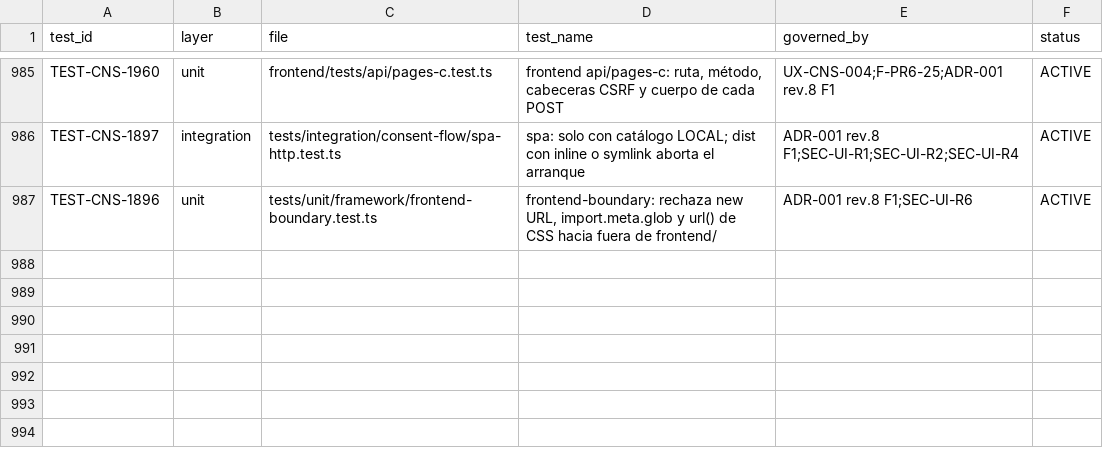
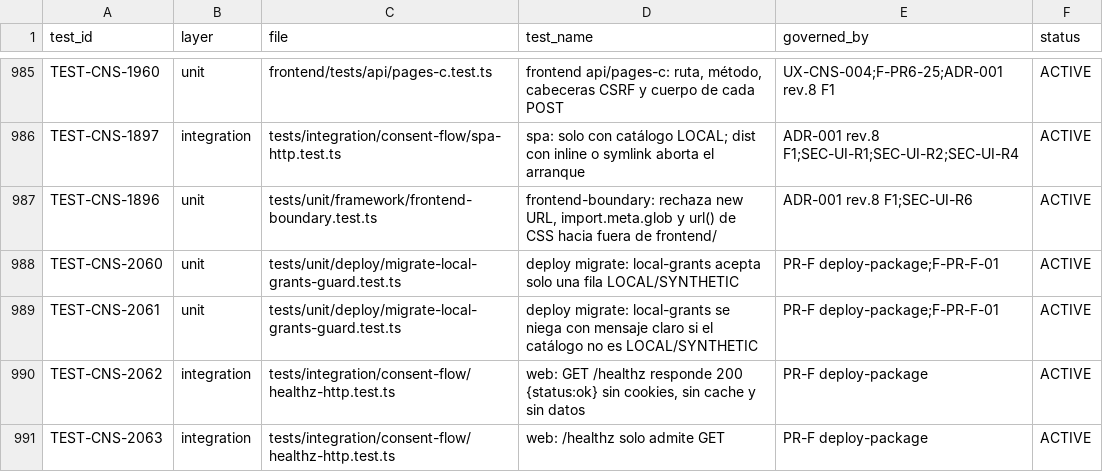
Before and after one commit to carlosoyarzun/betaconsent, a CSV file: traceability/test-matrix.csv, drawn as a sheet; only a part is shown, gaps mark what is left out; the diff names each change by its address in the sheet, - before the commit and + after, or states it on an @@ line.

```diff
--- a/traceability/test-matrix.csv
+++ b/traceability/test-matrix.csv
+row 988: TEST-CNS-2060 | unit | tests/unit/deploy/migrate-local-grants-guard.test.ts | deploy migrate: local-grants acepta solo una fila LOCAL/SYNTHETIC | PR-F deploy-package;F-PR-F-01 | ACTIVE
+row 989: TEST-CNS-2061 | unit | tests/unit/deploy/migrate-local-grants-guard.test.ts | deploy migrate: local-grants se niega con mensaje claro si el catálogo no es LOCAL/SYNTHETIC | PR-F deploy-package;F-PR-F-01 | ACTIVE
+row 990: TEST-CNS-2062 | integration | tests/integration/consent-flow/healthz-http.test.ts | web: GET /healthz responde 200 {status:ok} sin cookies, sin cache y sin datos | PR-F deploy-package | ACTIVE
+row 991: TEST-CNS-2063 | integration | tests/integration/consent-flow/healthz-http.test.ts | web: /healthz solo admite GET | PR-F deploy-package | ACTIVE
```
Also changed, not shown: 4 other files.
